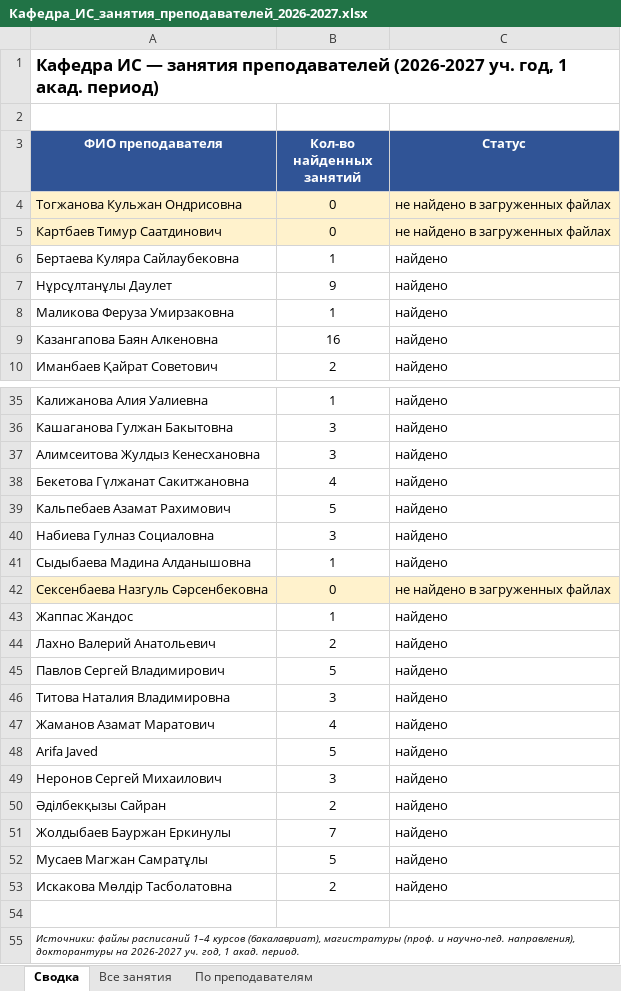
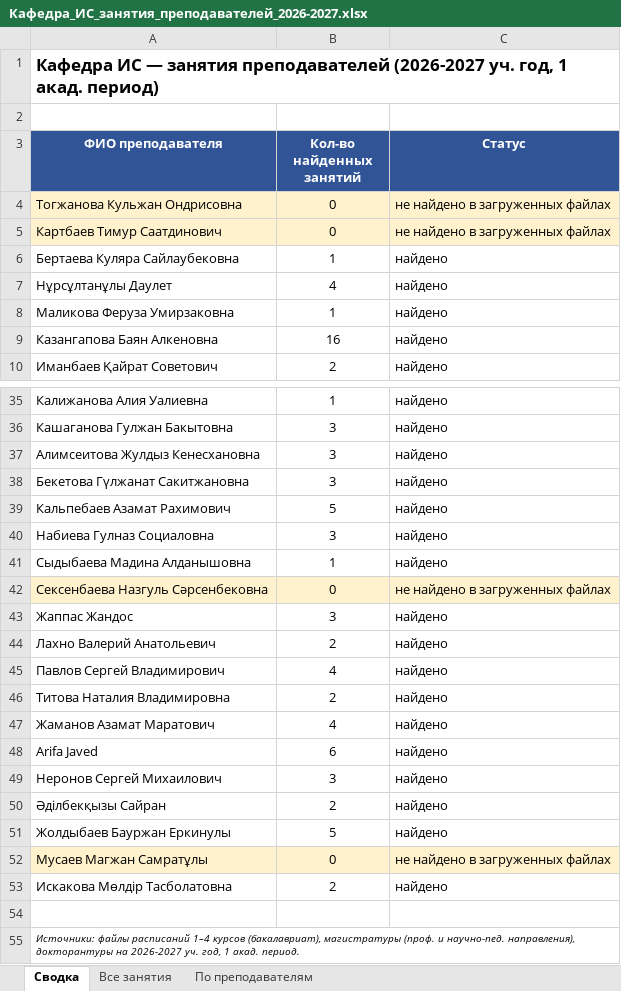
Before and after one commit to drashidinov/ATUscheduleIS, an Excel workbook: dist/Кафедра_ИС_занятия_преподавателей_2026-2027.xlsx, sheet Сводка, drawn as a sheet; only a part is shown, gaps mark what is left out; values as stored, in another font and other column widths than the file's, no borders; the diff covers the shown part only; the diff names each change by its address in the sheet, - before the commit and + after, or states it on an @@ line.

```diff
--- a/dist/Кафедра_ИС_занятия_преподавателей_2026-2027.xlsx (sheet Сводка)
+++ b/dist/Кафедра_ИС_занятия_преподавателей_2026-2027.xlsx (sheet Сводка)
-B7 (Кол-во найденных занятий): 9
+B7 (Кол-во найденных занятий): 4
-B38 (Кол-во найденных занятий): 4
+B38 (Кол-во найденных занятий): 3
-B43 (Кол-во найденных занятий): 1
+B43 (Кол-во найденных занятий): 3
-B45 (Кол-во найденных занятий): 5
+B45 (Кол-во найденных занятий): 4
-B46 (Кол-во найденных занятий): 3
+B46 (Кол-во найденных занятий): 2
-B48 (Кол-во найденных занятий): 5
+B48 (Кол-во найденных занятий): 6
-B51 (Кол-во найденных занятий): 7
+B51 (Кол-во найденных занятий): 5
-A52:C52 fill: none
+A52:C52 fill: #FFF2CC
-B52 (Кол-во найденных занятий): 5
+B52 (Кол-во найденных занятий): 0
-C52 (Статус): найдено
+C52 (Статус): не найдено в загруженных файлах
```
Also changed, not shown: 17 edited cells and cell formats elsewhere in this sheet, sheet Все занятия, sheet По преподавателям, 5 other files.
